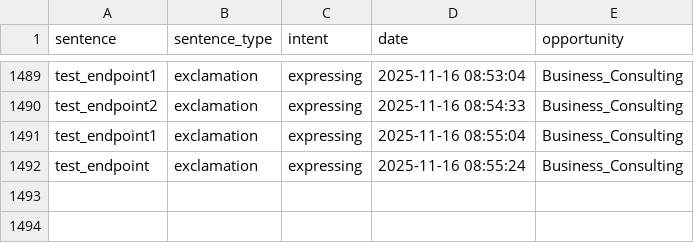
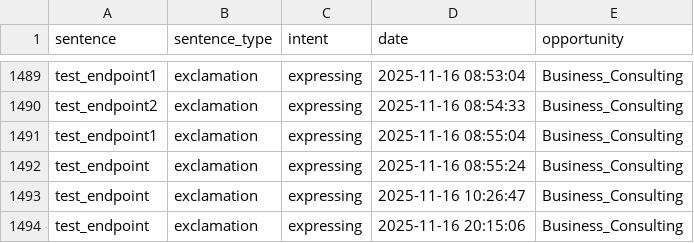
Before and after one commit to notvolks/SulfurAI-1.4, a CSV file: scripts/ai_renderer_2/training_data_sentences/data.csv, drawn as a sheet; only a part is shown, gaps mark what is left out; the diff names each change by its address in the sheet, - before the commit and + after, or states it on an @@ line.

```diff
--- a/scripts/ai_renderer_2/training_data_sentences/data.csv
+++ b/scripts/ai_renderer_2/training_data_sentences/data.csv
+row 1493: test_endpoint | exclamation | expressing | 2025-11-16 10:26:47 | Business_Consulting
+row 1494: test_endpoint | exclamation | expressing | 2025-11-16 20:15:06 | Business_Consulting
```
Also changed, not shown: 38 other files.
